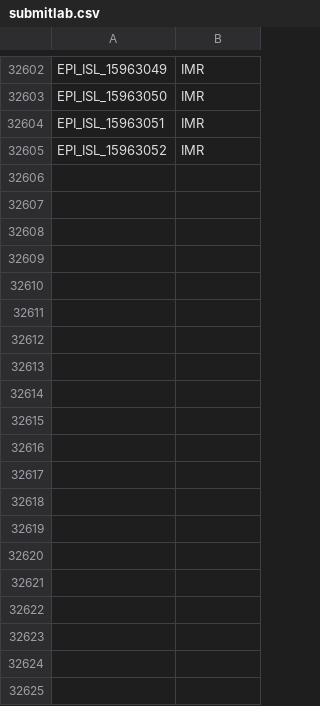
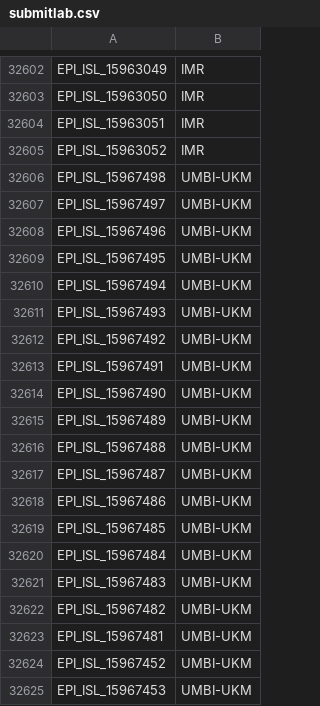
Before and after one commit to mgvi-nibm/c19-gsv, a CSV file: submitlab.csv, drawn as a sheet; only a part is shown, gaps mark what is left out; the diff covers the shown part only.

Commit message:
Updated data

```diff
--- a/submitlab.csv
+++ b/submitlab.csv
@@ -32605 +32605,21 @@
 "EPI_ISL_15963052","IMR"
+"EPI_ISL_15967498","UMBI-UKM"
+"EPI_ISL_15967497","UMBI-UKM"
+"EPI_ISL_15967496","UMBI-UKM"
+"EPI_ISL_15967495","UMBI-UKM"
+"EPI_ISL_15967494","UMBI-UKM"
+"EPI_ISL_15967493","UMBI-UKM"
+"EPI_ISL_15967492","UMBI-UKM"
+"EPI_ISL_15967491","UMBI-UKM"
+"EPI_ISL_15967490","UMBI-UKM"
+"EPI_ISL_15967489","UMBI-UKM"
+"EPI_ISL_15967488","UMBI-UKM"
+"EPI_ISL_15967487","UMBI-UKM"
+"EPI_ISL_15967486","UMBI-UKM"
+"EPI_ISL_15967485","UMBI-UKM"
+"EPI_ISL_15967484","UMBI-UKM"
+"EPI_ISL_15967483","UMBI-UKM"
+"EPI_ISL_15967482","UMBI-UKM"
+"EPI_ISL_15967481","UMBI-UKM"
+"EPI_ISL_15967452","UMBI-UKM"
+"EPI_ISL_15967453","UMBI-UKM"
```
Also changed, not shown: 27 added rows elsewhere in this file, clades.csv, gender.csv, 10 other files.
